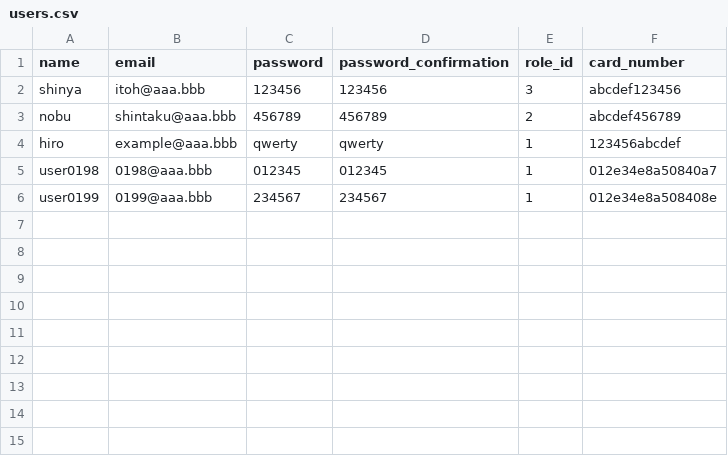
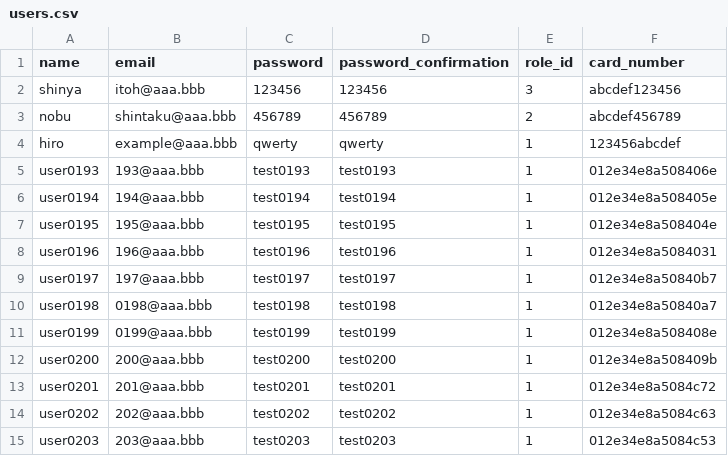
Before and after one commit to ShintakuNobuhiro/rails_gungun, a CSV file: db/seeds/development/users.csv, drawn as a sheet.

```diff
--- a/db/seeds/development/users.csv
+++ b/db/seeds/development/users.csv
@@ -4,3 +4,12 @@ nobu,shintaku@aaa.bbb,456789,456789,2,abcdef456789
 hiro,example@aaa.bbb,qwerty,qwerty,1,123456abcdef
-user0198,0198@aaa.bbb,012345,012345,1,012e34e8a50840a7
-user0199,0199@aaa.bbb,234567,234567,1,012e34e8a508408e
+user0193,193@aaa.bbb,test0193,test0193,1,012e34e8a508406e
+user0194,194@aaa.bbb,test0194,test0194,1,012e34e8a508405e
+user0195,195@aaa.bbb,test0195,test0195,1,012e34e8a508404e
+user0196,196@aaa.bbb,test0196,test0196,1,012e34e8a5084031
+user0197,197@aaa.bbb,test0197,test0197,1,012e34e8a50840b7
+user0198,0198@aaa.bbb,test0198,test0198,1,012e34e8a50840a7
+user0199,0199@aaa.bbb,test0199,test0199,1,012e34e8a508408e
+user0200,200@aaa.bbb,test0200,test0200,1,012e34e8a508409b
+user0201,201@aaa.bbb,test0201,test0201,1,012e34e8a5084c72
+user0202,202@aaa.bbb,test0202,test0202,1,012e34e8a5084c63
+user0203,203@aaa.bbb,test0203,test0203,1,012e34e8a5084c53
```
Also changed, not shown: db/seeds/production/users.csv.
